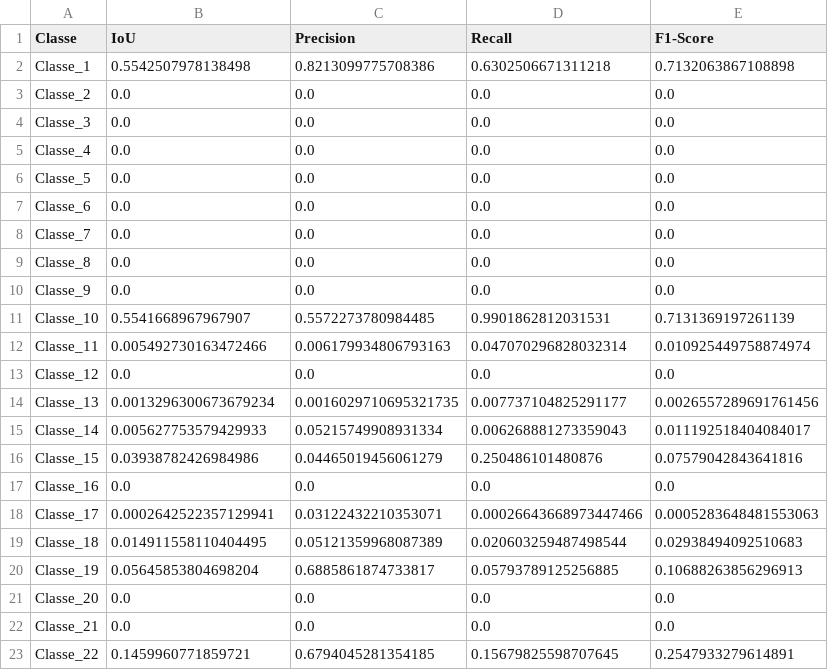
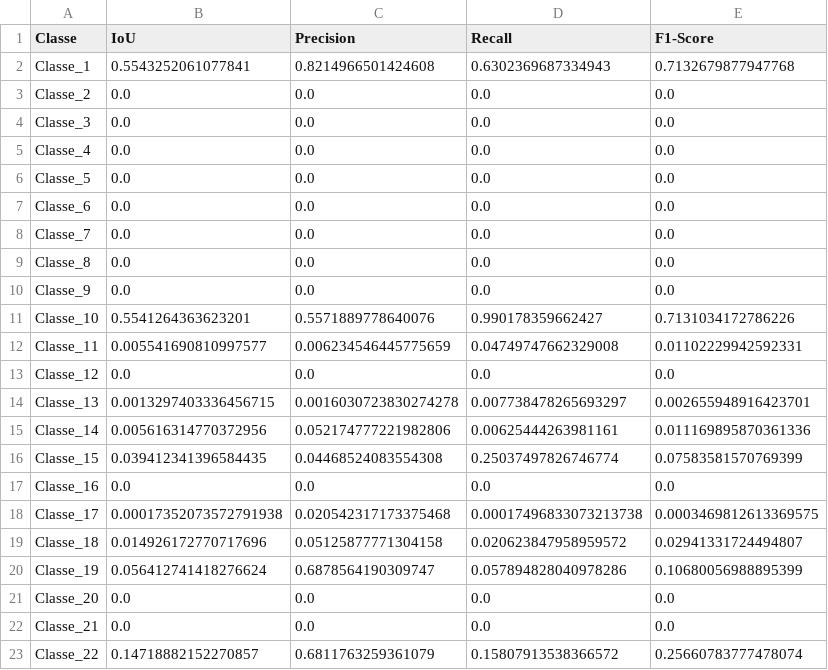
Before and after one commit to rpgouveia/pucpr_pibiti_semantic_segmentation, a CSV file: resultados_por_classe.csv, drawn as a sheet.

```diff
--- a/resultados_por_classe.csv
+++ b/resultados_por_classe.csv
@@ -1,3 +1,3 @@
 Classe,IoU,Precision,Recall,F1-Score
-Classe_1,0.5542507978138498,0.8213099775708386,0.6302506671311218,0.7132063867108898
+Classe_1,0.5543252061077841,0.8214966501424608,0.6302369687334943,0.7132679877947768
 Classe_2,0.0,0.0,0.0,0.0
@@ -10,14 +10,14 @@ Classe_8,0.0,0.0,0.0,0.0
 Classe_9,0.0,0.0,0.0,0.0
-Classe_10,0.5541668967967907,0.5572273780984485,0.9901862812031531,0.7131369197261139
-Classe_11,0.005492730163472466,0.006179934806793163,0.047070296828032314,0.010925449758874974
+Classe_10,0.5541264363623201,0.5571889778640076,0.990178359662427,0.7131034172786226
+Classe_11,0.005541690810997577,0.006234546445775659,0.04749747662329008,0.01102229942592331
 Classe_12,0.0,0.0,0.0,0.0
-Classe_13,0.0013296300673679234,0.0016029710695321735,0.007737104825291177,0.0026557289691761456
-Classe_14,0.005627753579429933,0.05215749908931334,0.006268881273359043,0.011192518404084017
-Classe_15,0.03938782426984986,0.04465019456061279,0.250486101480876,0.07579042843641816
+Classe_13,0.0013297403336456715,0.0016030723830274278,0.007738478265693297,0.002655948916423701
+Classe_14,0.005616314770372956,0.052174777221982806,0.00625444263981161,0.011169895870361336
+Classe_15,0.039412341396584435,0.04468524083554308,0.25037497826746774,0.07583581570769399
 Classe_16,0.0,0.0,0.0,0.0
-Classe_17,0.0002642522357129941,0.03122432210353071,0.00026643668973447466,0.0005283648481553063
-Classe_18,0.014911558110404495,0.05121359968087389,0.020603259487498544,0.02938494092510683
-Classe_19,0.05645853804698204,0.6885861874733817,0.05793789125256885,0.10688263856296913
+Classe_17,0.00017352073572791938,0.020542317173375468,0.00017496833073213738,0.0003469812613369575
+Classe_18,0.014926172770717696,0.05125877771304158,0.020623847958959572,0.02941331724494807
+Classe_19,0.056412741418276624,0.6878564190309747,0.057894828040978286,0.10680056988895399
 Classe_20,0.0,0.0,0.0,0.0
 Classe_21,0.0,0.0,0.0,0.0
-Classe_22,0.1459960771859721,0.6794045281354185,0.15679825598707645,0.2547933279614891
+Classe_22,0.14718882152270857,0.6811763259361079,0.15807913538366572,0.25660783777478074
```
Also changed, not shown: metricas_globais.csv, 3 other files.
